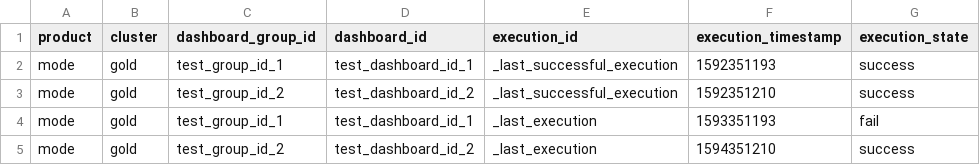
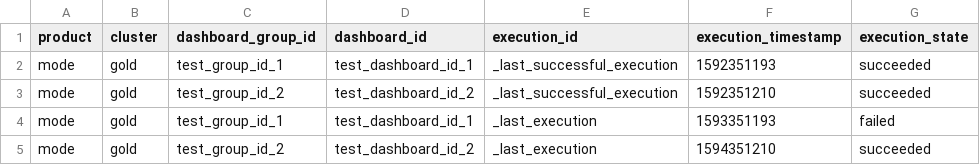
Before and after one commit to amundsen-io/amundsen, a CSV file: databuilder/example/sample_data/sample_dashboard_last_execution.csv, drawn as a sheet.

Commit message:
atlas_table_metadata_databuilder | :tada: Initial commit.
Signed-off-by: mgorsk1 <gorskimariusz13@gmail.com>

```diff
--- a/databuilder/example/sample_data/sample_dashboard_last_execution.csv
+++ b/databuilder/example/sample_data/sample_dashboard_last_execution.csv
@@ -1,5 +1,5 @@
 product,cluster,dashboard_group_id,dashboard_id,execution_id,execution_timestamp,execution_state
-mode,gold,test_group_id_1,test_dashboard_id_1,_last_successful_execution,1592351193,success
-mode,gold,test_group_id_2,test_dashboard_id_2,_last_successful_execution,1592351210,success
-mode,gold,test_group_id_1,test_dashboard_id_1,_last_execution,1593351193,fail
-mode,gold,test_group_id_2,test_dashboard_id_2,_last_execution,1594351210,success
+mode,gold,test_group_id_1,test_dashboard_id_1,_last_successful_execution,1592351193,succeeded
+mode,gold,test_group_id_2,test_dashboard_id_2,_last_successful_execution,1592351210,succeeded
+mode,gold,test_group_id_1,test_dashboard_id_1,_last_execution,1593351193,failed
+mode,gold,test_group_id_2,test_dashboard_id_2,_last_execution,1594351210,succeeded
```
Also changed, not shown: 43 other files.
